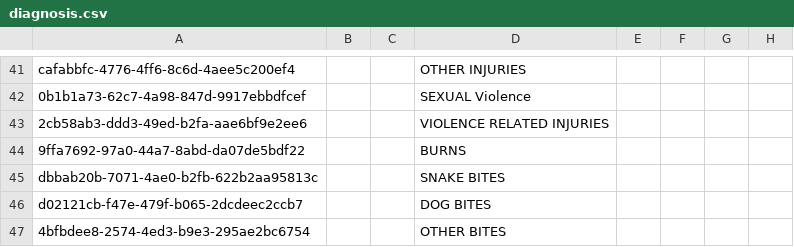
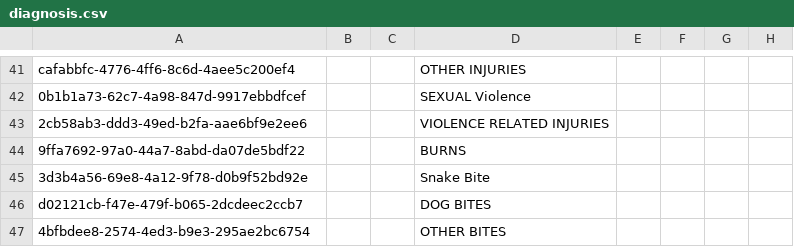
Before and after one commit to Michaelndula/eHospital2.0, a CSV file: distro/configuration/concepts/diagnosis.csv, drawn as a sheet; only a part is shown, gaps mark what is left out; the diff covers the shown part only; the diff names each change by its address in the sheet, - before the commit and + after, or states it on an @@ line.

```diff
--- a/distro/configuration/concepts/diagnosis.csv
+++ b/distro/configuration/concepts/diagnosis.csv
-A45: dbbab20b-7071-4ae0-b2fb-622b2aa95813c
+A45: 3d3b4a56-69e8-4a12-9f78-d0b9f52bd92e
-D45: SNAKE BITES
+D45: Snake Bite
```
Also changed, not shown: 15 edited cells elsewhere in this file, 1 other file.
